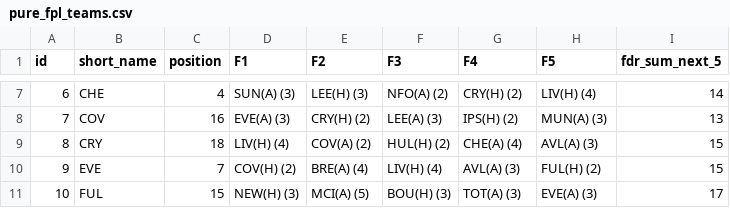
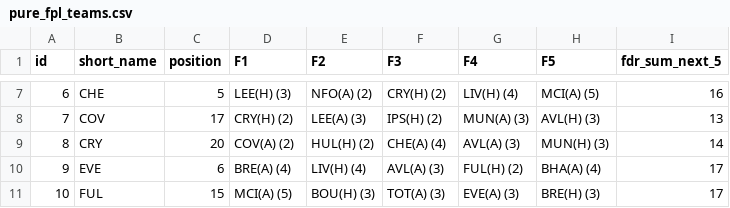
Before and after one commit to jishnuvb2/fplDataAnalysis, a CSV file: pure_fpl_teams.csv, drawn as a sheet; only a part is shown, gaps mark what is left out; the diff covers the shown part only.

```diff
--- a/pure_fpl_teams.csv
+++ b/pure_fpl_teams.csv
@@ -7,5 +7,5 @@ id,short_name,position,F1,F2,F3,F4,F5,fdr_sum_next_5
-6,CHE,4,SUN(A) (3),LEE(H) (3),NFO(A) (2),CRY(H) (2),LIV(H) (4),14
-7,COV,16,EVE(A) (3),CRY(H) (2),LEE(A) (3),IPS(H) (2),MUN(A) (3),13
-8,CRY,18,LIV(H) (4),COV(A) (2),HUL(H) (2),CHE(A) (4),AVL(A) (3),15
-9,EVE,7,COV(H) (2),BRE(A) (4),LIV(H) (4),AVL(A) (3),FUL(H) (2),15
-10,FUL,15,NEW(H) (3),MCI(A) (5),BOU(H) (3),TOT(A) (3),EVE(A) (3),17
+6,CHE,5,LEE(H) (3),NFO(A) (2),CRY(H) (2),LIV(H) (4),MCI(A) (5),16
+7,COV,17,CRY(H) (2),LEE(A) (3),IPS(H) (2),MUN(A) (3),AVL(H) (3),13
+8,CRY,20,COV(A) (2),HUL(H) (2),CHE(A) (4),AVL(A) (3),MUN(H) (3),14
+9,EVE,6,BRE(A) (4),LIV(H) (4),AVL(A) (3),FUL(H) (2),BHA(A) (4),17
+10,FUL,15,MCI(A) (5),BOU(H) (3),TOT(A) (3),EVE(A) (3),BRE(H) (3),17
```
Also changed, not shown: 100 edited cells elsewhere in this file, pure_fpl_players.csv.
